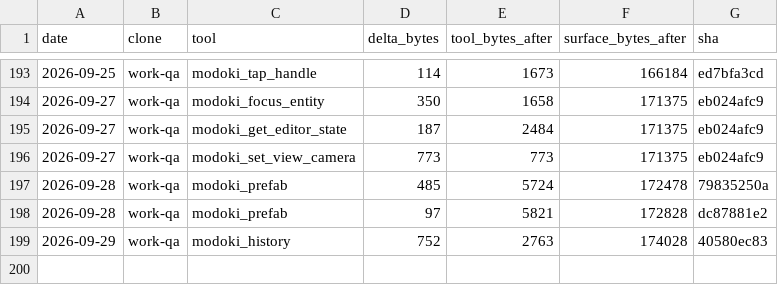
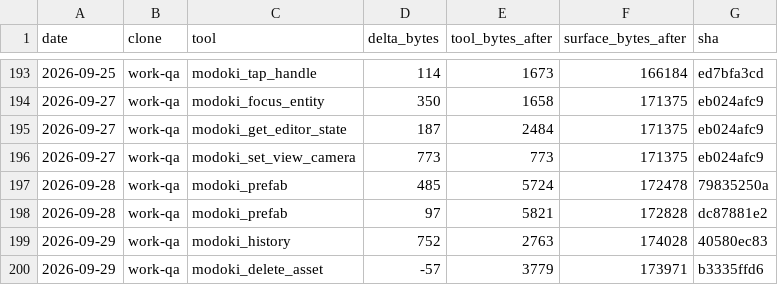
Before and after one commit to lsgmasa33/modoki-engine, a CSV file: engine/tools/modoki-mcp/ledger/work-qa.csv, drawn as a sheet; only a part is shown, gaps mark what is left out; the diff names each change by its address in the sheet, - before the commit and + after, or states it on an @@ line.

```diff
--- a/engine/tools/modoki-mcp/ledger/work-qa.csv
+++ b/engine/tools/modoki-mcp/ledger/work-qa.csv
+row 200: 2026-09-29 | work-qa | modoki_delete_asset | -57 | 3779 | 173971 | b3335ffd6
```
Also changed, not shown: 59 other files.
